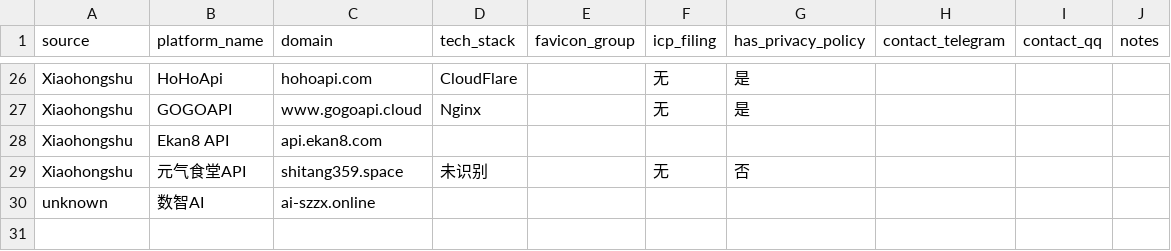
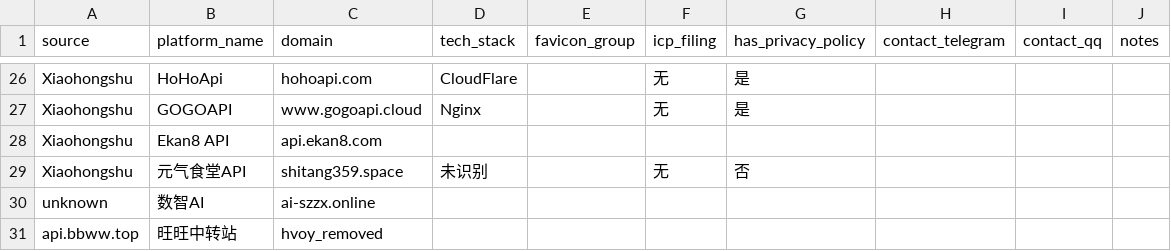
Before and after one commit to BaojuanWang/LLM-APIgateways-monitor, a CSV file: data/manual_sites.csv, drawn as a sheet; only a part is shown, gaps mark what is left out; the diff names each change by its address in the sheet, - before the commit and + after, or states it on an @@ line.

```diff
--- a/data/manual_sites.csv
+++ b/data/manual_sites.csv
+row 31: api.bbww.top | 旺旺中转站 | hvoy_removed
```
Also changed, not shown: data/hvoy_latest.csv, 5 other files.
